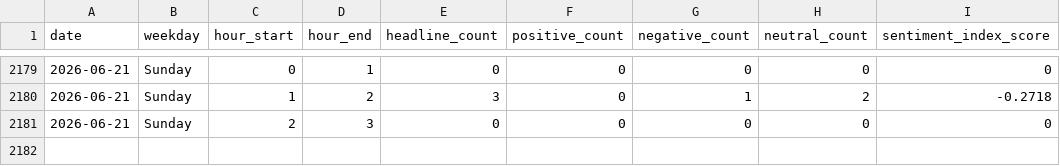
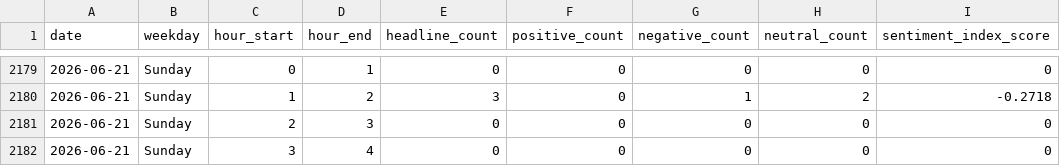
Before and after one commit to Karen2007/Tech-News-Sentiment, a CSV file: sentiment_index_history.csv, drawn as a sheet; only a part is shown, gaps mark what is left out.

```diff
--- a/sentiment_index_history.csv
+++ b/sentiment_index_history.csv
@@ -2181 +2181,2 @@ date,weekday,hour_start,hour_end,headline_count,positive_count,negative_count,ne
 2026-06-21,Sunday,2,3,0,0,0,0,0
+2026-06-21,Sunday,3,4,0,0,0,0,0
```
Also changed, not shown: 1 other file.
